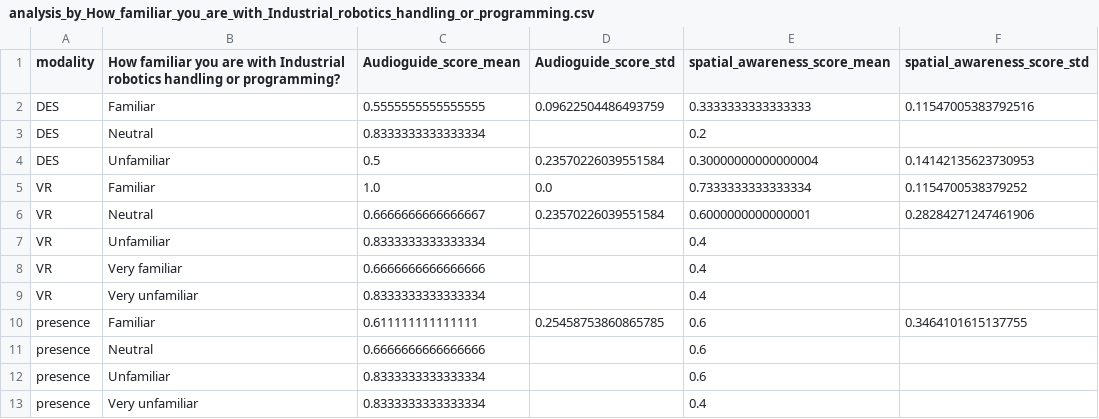
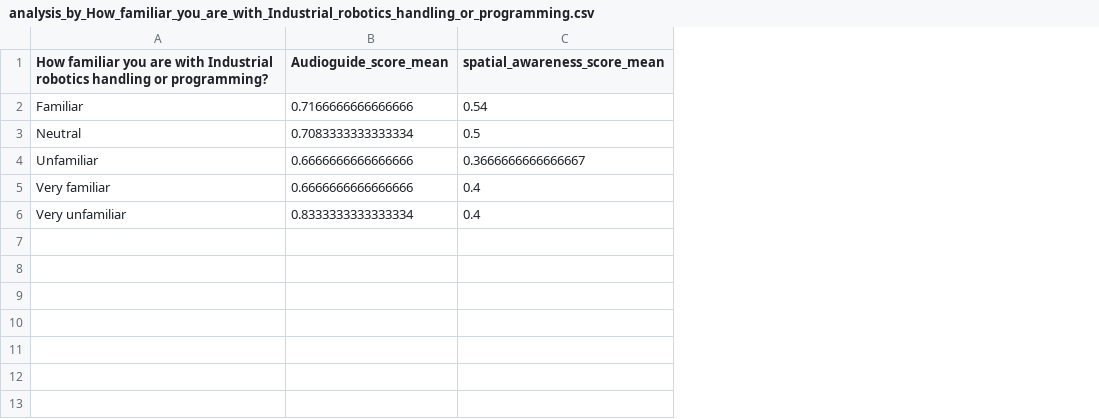
Before and after one commit to univr-GRAIL/analisys_viroo, a CSV file: data/analysis_by_How_familiar_you_are_with_Industrial_robotics_handling_or_programming.csv, drawn as a sheet; removed rows and columns are numbered as before the commit, all else as after; the diff names each change by its address in the sheet, - before the commit and + after, or states it on an @@ line.

```diff
--- a/data/analysis_by_How_familiar_you_are_with_Industrial_robotics_handling_or_programming.csv
+++ b/data/analysis_by_How_familiar_you_are_with_Industrial_robotics_handling_or_programming.csv
-column A (modality), rows 2-4: all DES; rows 8-9: VR | VR
-column D (Audioguide_score_std), rows 2-4: 0.09622504486493759 |  | 0.23570226039551584
-column F (spatial_awareness_score_std), rows 2-4: 0.11547005383792516 |  | 0.14142135623730953
-B2 (Audioguide_score_mean): 0.5555555555555555
+B2 (Audioguide_score_mean): 0.7166666666666666
-C2 (spatial_awareness_score_mean): 0.3333333333333333
+C2 (spatial_awareness_score_mean): 0.54
-B3 (Audioguide_score_mean): 0.8333333333333334
+B3 (Audioguide_score_mean): 0.7083333333333334
-C3 (spatial_awareness_score_mean): 0.2
+C3 (spatial_awareness_score_mean): 0.5
-B4 (Audioguide_score_mean): 0.5
+B4 (Audioguide_score_mean): 0.6666666666666666
-C4 (spatial_awareness_score_mean): 0.30000000000000004
+C4 (spatial_awareness_score_mean): 0.3666666666666667
-row 5: VR | Familiar | 1.0 | 0.0 | 0.7333333333333334 | 0.1154700538379252
-row 6: VR | Neutral | 0.6666666666666667 | 0.23570226039551584 | 0.6000000000000001 | 0.28284271247461906
-row 7: VR | Unfamiliar | 0.8333333333333334 |  | 0.4
-row 10: presence | Familiar | 0.611111111111111 | 0.25458753860865785 | 0.6 | 0.3464101615137755
-row 11: presence | Neutral | 0.6666666666666666 |  | 0.6
-row 12: presence | Unfamiliar | 0.8333333333333334 |  | 0.6
-row 13: presence | Very unfamiliar | 0.8333333333333334 |  | 0.4
```
Also changed, not shown: data/ICETeachStudySubjects.csv, data/ICETeach_Viroo.csv, 7 other files.
